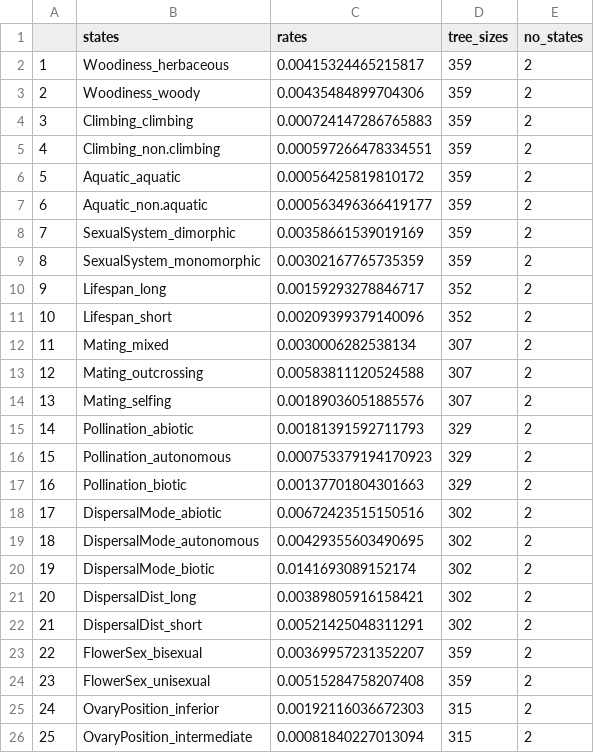
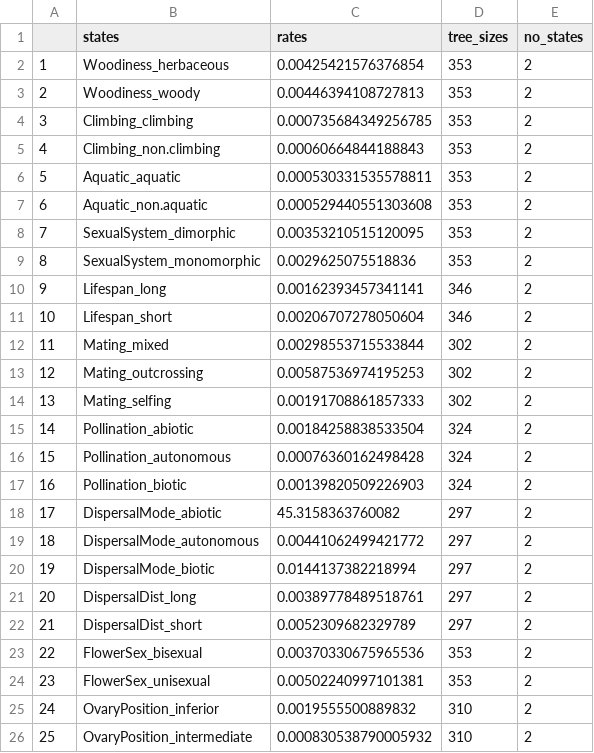
Before and after one commit to divers-it/rs-traitspace, a CSV file: outputs/one_hot_transition_rates.csv, drawn as a sheet; only a part is shown; the diff covers the shown part only.

```diff
--- a/outputs/one_hot_transition_rates.csv
+++ b/outputs/one_hot_transition_rates.csv
@@ -1,26 +1,26 @@
 "","states","rates","tree_sizes","no_states"
-"1","Woodiness_herbaceous",0.00415324465215817,359,2
-"2","Woodiness_woody",0.00435484899704306,359,2
-"3","Climbing_climbing",0.000724147286765883,359,2
-"4","Climbing_non.climbing",0.000597266478334551,359,2
-"5","Aquatic_aquatic",0.00056425819810172,359,2
-"6","Aquatic_non.aquatic",0.000563496366419177,359,2
-"7","SexualSystem_dimorphic",0.00358661539019169,359,2
-"8","SexualSystem_monomorphic",0.00302167765735359,359,2
-"9","Lifespan_long",0.00159293278846717,352,2
-"10","Lifespan_short",0.00209399379140096,352,2
-"11","Mating_mixed",0.0030006282538134,307,2
-"12","Mating_outcrossing",0.00583811120524588,307,2
-"13","Mating_selfing",0.00189036051885576,307,2
-"14","Pollination_abiotic",0.00181391592711793,329,2
-"15","Pollination_autonomous",0.000753379194170923,329,2
-"16","Pollination_biotic",0.00137701804301663,329,2
-"17","DispersalMode_abiotic",0.00672423515150516,302,2
-"18","DispersalMode_autonomous",0.00429355603490695,302,2
-"19","DispersalMode_biotic",0.0141693089152174,302,2
-"20","DispersalDist_long",0.00389805916158421,302,2
-"21","DispersalDist_short",0.00521425048311291,302,2
-"22","FlowerSex_bisexual",0.00369957231352207,359,2
-"23","FlowerSex_unisexual",0.00515284758207408,359,2
-"24","OvaryPosition_inferior",0.00192116036672303,315,2
-"25","OvaryPosition_intermediate",0.00081840227013094,315,2
+"1","Woodiness_herbaceous",0.00425421576376854,353,2
+"2","Woodiness_woody",0.00446394108727813,353,2
+"3","Climbing_climbing",0.000735684349256785,353,2
+"4","Climbing_non.climbing",0.00060664844188843,353,2
+"5","Aquatic_aquatic",0.000530331535578811,353,2
+"6","Aquatic_non.aquatic",0.000529440551303608,353,2
+"7","SexualSystem_dimorphic",0.00353210515120095,353,2
+"8","SexualSystem_monomorphic",0.0029625075518836,353,2
+"9","Lifespan_long",0.00162393457341141,346,2
+"10","Lifespan_short",0.00206707278050604,346,2
+"11","Mating_mixed",0.00298553715533844,302,2
+"12","Mating_outcrossing",0.00587536974195253,302,2
+"13","Mating_selfing",0.00191708861857333,302,2
+"14","Pollination_abiotic",0.00184258838533504,324,2
+"15","Pollination_autonomous",0.00076360162498428,324,2
+"16","Pollination_biotic",0.00139820509226903,324,2
+"17","DispersalMode_abiotic",45.3158363760082,297,2
+"18","DispersalMode_autonomous",0.00441062499421772,297,2
+"19","DispersalMode_biotic",0.0144137382218994,297,2
+"20","DispersalDist_long",0.00389778489518761,297,2
+"21","DispersalDist_short",0.0052309682329789,297,2
+"22","FlowerSex_bisexual",0.00370330675965536,353,2
+"23","FlowerSex_unisexual",0.00502240997101381,353,2
+"24","OvaryPosition_inferior",0.0019555500889832,310,2
+"25","OvaryPosition_intermediate",0.000830538790005932,310,2
```
Also changed, not shown: 20 edited cells elsewhere in this file, outputs/phylo_signal_qualitative.csv, outputs/phylo_signal_quantitative.csv, 37 other files.
